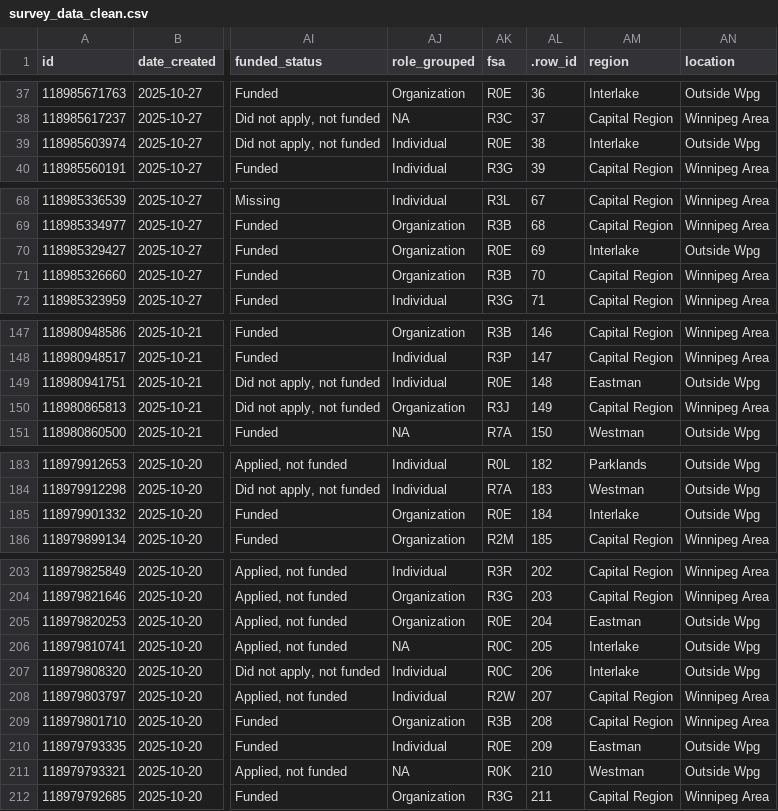
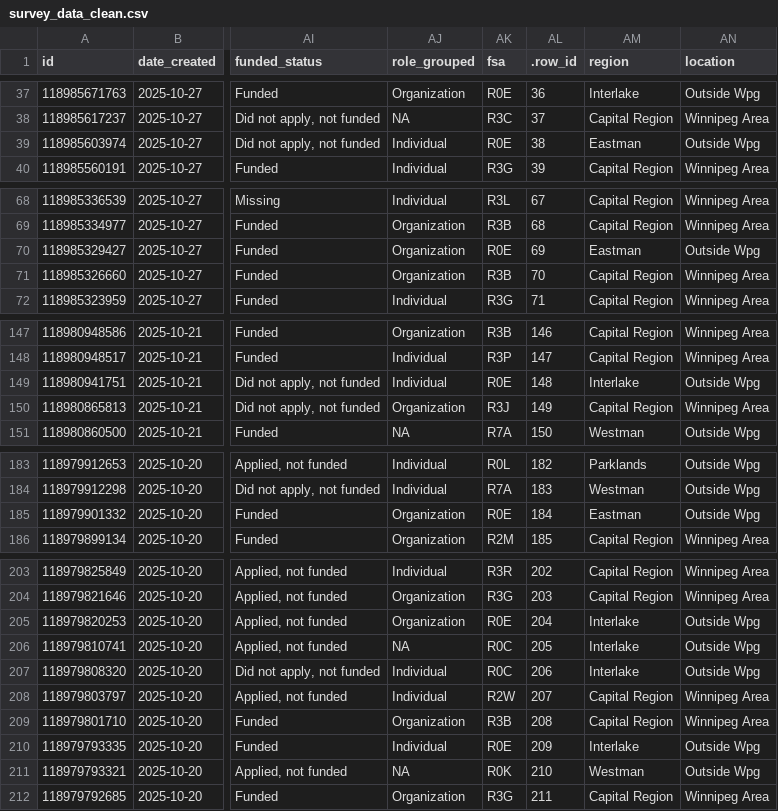
Before and after one commit to bkinasevych/mb-arts-council, a CSV file: data/survey_data_clean.csv, drawn as a sheet; only a part is shown, gaps mark what is left out; the diff names each change by its address in the sheet, - before the commit and + after, or states it on an @@ line.

```diff
--- a/data/survey_data_clean.csv
+++ b/data/survey_data_clean.csv
-AM39 (region): Interlake
+AM39 (region): Eastman
-AM70 (region): Interlake
+AM70 (region): Eastman
-AM149 (region): Eastman
+AM149 (region): Interlake
-AM185 (region): Interlake
+AM185 (region): Eastman
-AM205 (region): Eastman
+AM205 (region): Interlake
-AM210 (region): Eastman
+AM210 (region): Interlake
```
Also changed, not shown: 40 other files.
